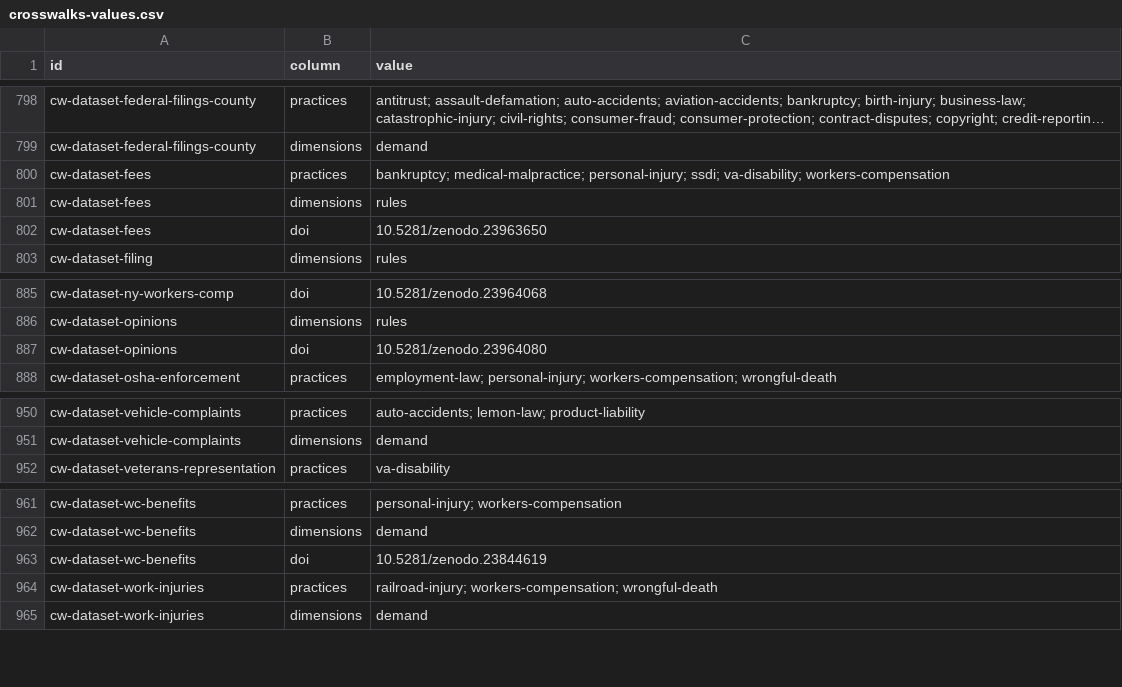
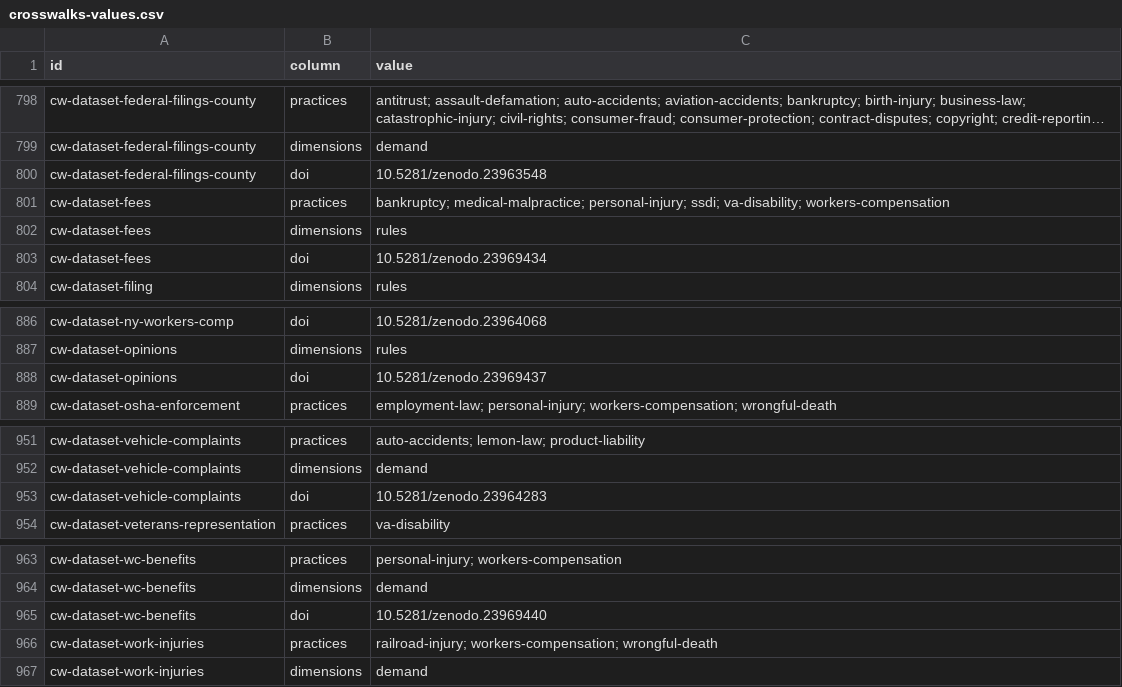
Before and after one commit to ops864/legal-marketing-data, a CSV file: data/crosswalks/crosswalks-values.csv, drawn as a sheet; only a part is shown, gaps mark what is left out; long unchanged cells end in …; addresses are those after the commit; the diff names each change by its address in the sheet, - before the commit and + after, or states it on an @@ line.

```diff
--- a/data/crosswalks/crosswalks-values.csv
+++ b/data/crosswalks/crosswalks-values.csv
+row 800: cw-dataset-federal-filings-county | doi | 10.5281/zenodo.23963548
-C803 (value): 10.5281/zenodo.23963650
+C803 (value): 10.5281/zenodo.23969434
-C888 (value): 10.5281/zenodo.23964080
+C888 (value): 10.5281/zenodo.23969437
+row 953: cw-dataset-vehicle-complaints | doi | 10.5281/zenodo.23964283
-C965 (value): 10.5281/zenodo.23844619
+C965 (value): 10.5281/zenodo.23969440
```
Also changed, not shown: data/fees/fees-values.csv, data/fees/fees.csv, 31 other files.
